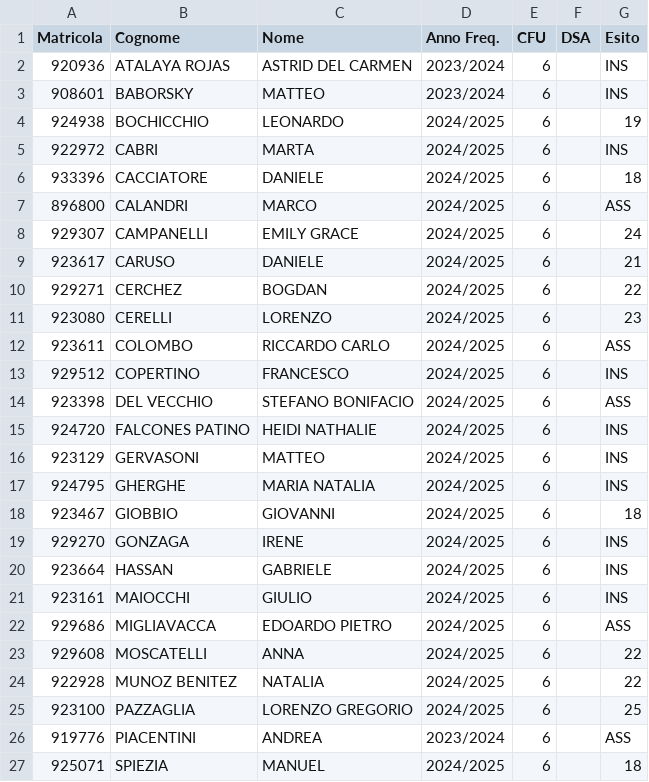
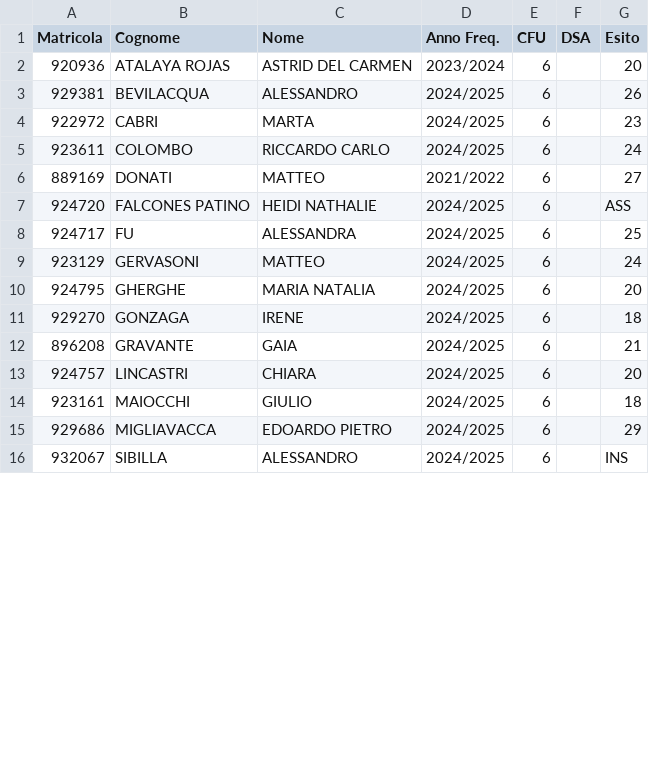
Before and after one commit to tommasorigon/StatI, a CSV file: esami/ESITI.csv, drawn as a sheet; only a part is shown; the diff covers the shown part only.

```diff
--- a/esami/ESITI.csv
+++ b/esami/ESITI.csv
@@ -1,27 +1,16 @@
 Matricola;Cognome;Nome;Anno Freq.;CFU;DSA;Esito
-920936;ATALAYA ROJAS;ASTRID DEL CARMEN;2023/2024;6;;INS
-908601;BABORSKY;MATTEO;2023/2024;6;;INS
-924938;BOCHICCHIO;LEONARDO;2024/2025;6;;19
-922972;CABRI;MARTA;2024/2025;6;;INS
-933396;CACCIATORE;DANIELE;2024/2025;6;;18
-896800;CALANDRI;MARCO;2024/2025;6;;ASS
-929307;CAMPANELLI;EMILY GRACE;2024/2025;6;;24
-923617;CARUSO;DANIELE;2024/2025;6;;21
-929271;CERCHEZ;BOGDAN;2024/2025;6;;22
-923080;CERELLI;LORENZO;2024/2025;6;;23
-923611;COLOMBO;RICCARDO CARLO;2024/2025;6;;ASS
-929512;COPERTINO;FRANCESCO;2024/2025;6;;INS
-923398;DEL VECCHIO;STEFANO BONIFACIO;2024/2025;6;;ASS
-924720;FALCONES PATINO;HEIDI NATHALIE;2024/2025;6;;INS
-923129;GERVASONI;MATTEO;2024/2025;6;;INS
-924795;GHERGHE;MARIA NATALIA;2024/2025;6;;INS
-923467;GIOBBIO;GIOVANNI;2024/2025;6;;18
-929270;GONZAGA;IRENE;2024/2025;6;;INS
-923664;HASSAN;GABRIELE;2024/2025;6;;INS
-923161;MAIOCCHI;GIULIO;2024/2025;6;;INS
-929686;MIGLIAVACCA;EDOARDO PIETRO;2024/2025;6;;ASS
-929608;MOSCATELLI;ANNA;2024/2025;6;;22
-922928;MUNOZ BENITEZ;NATALIA;2024/2025;6;;22
-923100;PAZZAGLIA;LORENZO GREGORIO;2024/2025;6;;25
-919776;PIACENTINI;ANDREA;2023/2024;6;;ASS
-925071;SPIEZIA;MANUEL;2024/2025;6;;18
+920936;ATALAYA ROJAS;ASTRID DEL CARMEN;2023/2024;6;;20
+929381;BEVILACQUA;ALESSANDRO;2024/2025;6;;26
+922972;CABRI;MARTA;2024/2025;6;;23
+923611;COLOMBO;RICCARDO CARLO;2024/2025;6;;24
+889169;DONATI;MATTEO;2021/2022;6;;27
+924720;FALCONES PATINO;HEIDI NATHALIE;2024/2025;6;;ASS
+924717;FU;ALESSANDRA;2024/2025;6;;25
+923129;GERVASONI;MATTEO;2024/2025;6;;24
+924795;GHERGHE;MARIA NATALIA;2024/2025;6;;20
+929270;GONZAGA;IRENE;2024/2025;6;;18
+896208;GRAVANTE;GAIA;2024/2025;6;;21
+924757;LINCASTRI;CHIARA;2024/2025;6;;20
+923161;MAIOCCHI;GIULIO;2024/2025;6;;18
+929686;MIGLIAVACCA;EDOARDO PIETRO;2024/2025;6;;29
+932067;SIBILLA;ALESSANDRO;2024/2025;6;;INS
```
Also changed, not shown: 3 added rows, 1 removed row and 2 edited cells elsewhere in this file, 9 other files.
